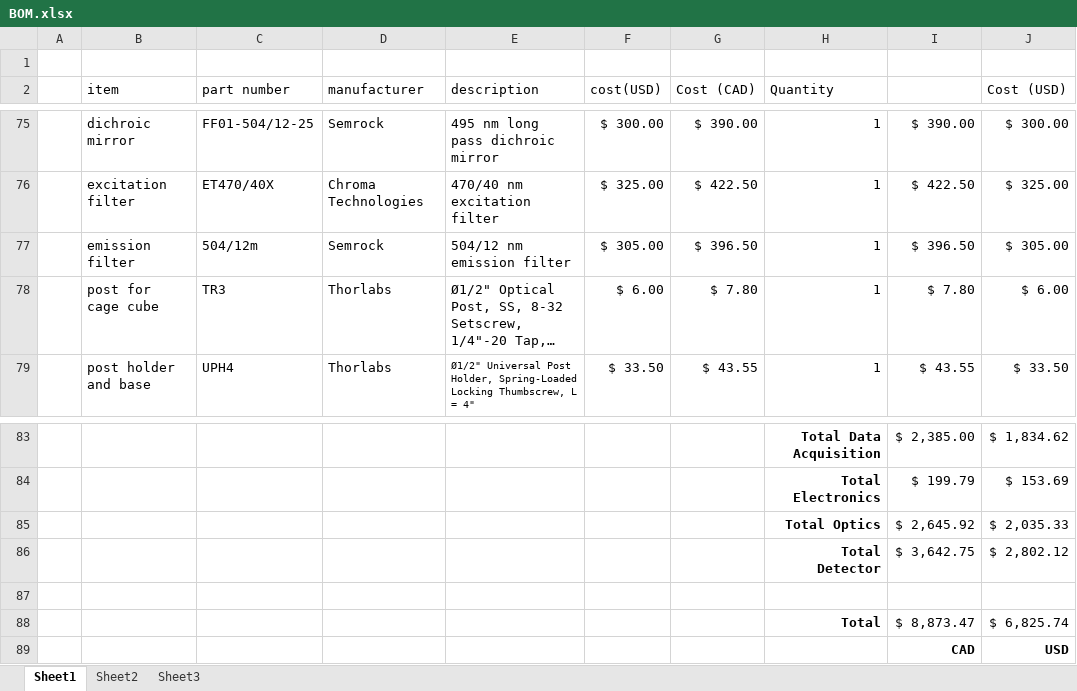
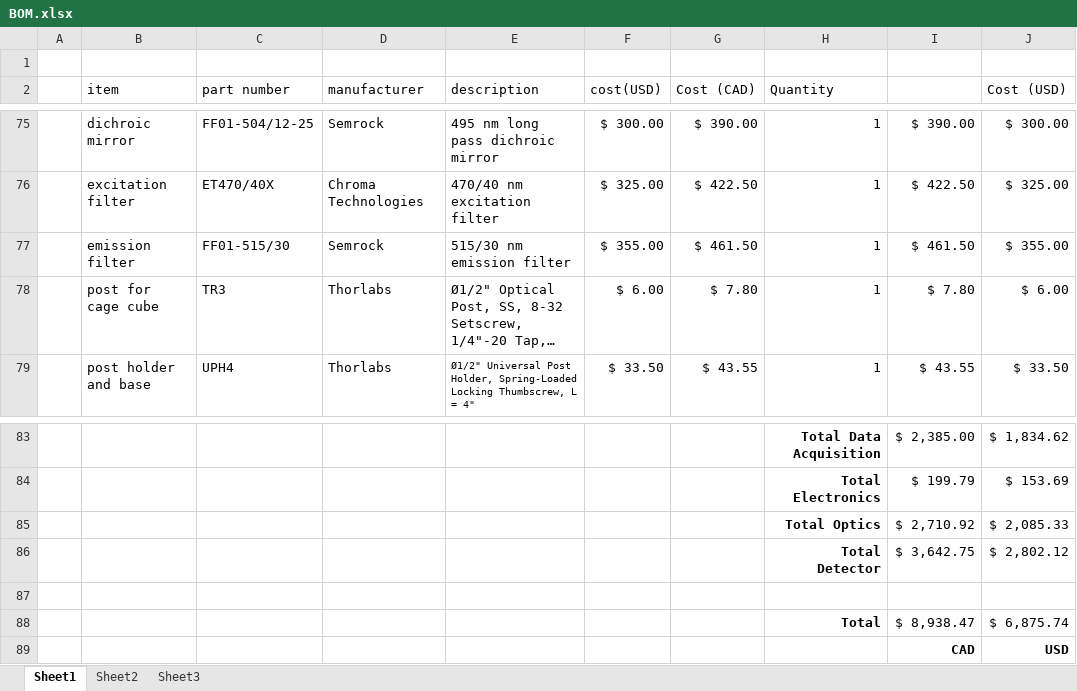
Before and after one commit to icoilab/CICLoPS, an Excel workbook: ciclops-core/BOM.xlsx, sheet Sheet1, drawn as a sheet; only a part is shown, gaps mark what is left out; long unchanged cells end in …; values as stored, in another font and other column widths than the file's, no borders; removed rows and columns are numbered as before the commit, all else as after; the diff names each change by its address in the sheet, - before the commit and + after, or states it on an @@ line.

Commit message:
alternate product for deprecated filter

```diff
--- a/ciclops-core/BOM.xlsx (sheet Sheet1)
+++ b/ciclops-core/BOM.xlsx (sheet Sheet1)
-row 77:  | emission filter | 504/12m | Semrock | 504/12 nm emission filter | $ 305.00 | $ 396.50 | 1 | $ 396.50 | $ 305.00
+row 77:  | emission filter | FF01-515/30 | Semrock | 515/30 nm emission filter | $ 355.00 | $ 461.50 | 1 | $ 461.50 | $ 355.00
-row 85:  |  |  |  |  |  |  | Total Optics | $ 2,645.92 | $ 2,035.33
+row 85:  |  |  |  |  |  |  | Total Optics | $ 2,710.92 | $ 2,085.33
-row 88:  |  |  |  |  |  |  | Total | $ 8,873.47 | $ 6,825.74
+row 88:  |  |  |  |  |  |  | Total | $ 8,938.47 | $ 6,875.74
```
Also changed, not shown: 1 other file.
